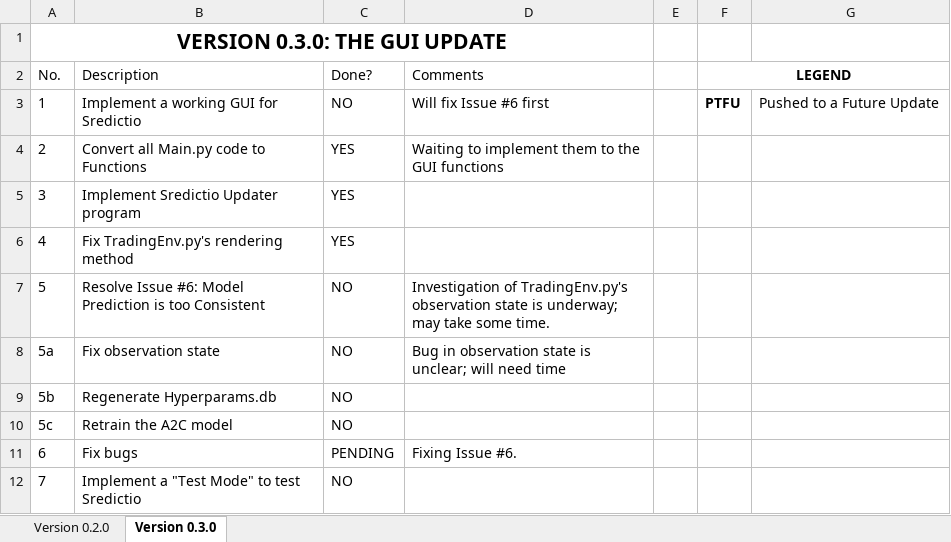
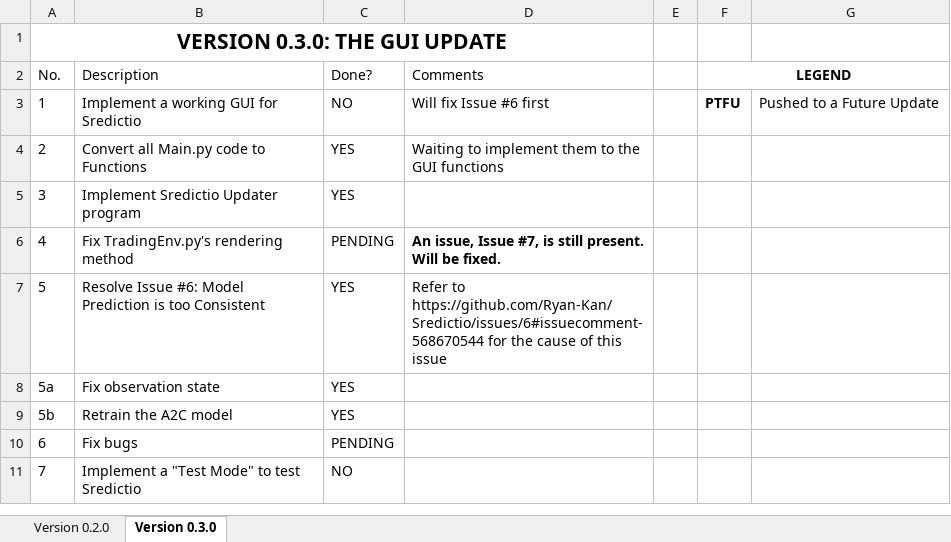
Before and after one commit to Oxyhydride/Sredictio, an Excel workbook: Extras/Sredictio Update Plans.xlsx, sheet Version 0.3.0, drawn as a sheet; values as stored, in another font and other column widths than the file's, no borders; conditional formats not drawn; removed rows and columns are numbered as before the commit, all else as after; the diff names each change by its address in the sheet, - before the commit and + after, or states it on an @@ line.

Commit message:
Update 1577175448
- Added docstring to `gen_obs_array()` in `genObsArray.py`.
- Removed `Hyperparams.db` and `Optimise.py` to fix Issue #6.
- Updated `Train.py` to reflect the change above.
- Updated the environment in `TrainingEnv.py`, again.
- Removed `Stock History.csv`.
- Updated relevant files in `lib/execution` to reflect this change.
- Updated the model to reflect the environment changes.

```diff
--- a/Extras/Sredictio Update Plans.xlsx (sheet Version 0.3.0)
+++ b/Extras/Sredictio Update Plans.xlsx (sheet Version 0.3.0)
-C6 (Done?): YES
+C6 (Done?): PENDING
-D6 (Comments): (empty)
+D6 (Comments): An issue, Issue #7, is still present. Will be fixed.
-C7:C8 (Done?): NO
+C7:C8 (Done?): YES
-D7 (Comments): Investigation of TradingEnv.py's observation state is underway; may take some time.
+D7 (Comments): Refer to https://github.com/Ryan-Kan/Sredictio/issues/6#issuecomment-568670544 for the cause of this issue
-D8 (Comments): Bug in observation state is unclear; will need time
+D8 (Comments): (empty)
-row 9: 5b | Regenerate Hyperparams.db | NO
@@ column A (No.) renumbered in row 9 @@
-C9 (Done?): NO
+C9 (Done?): YES
-D10 (Comments): Fixing Issue #6.
+D10 (Comments): (empty)
```
Also changed, not shown: 10 other files.
